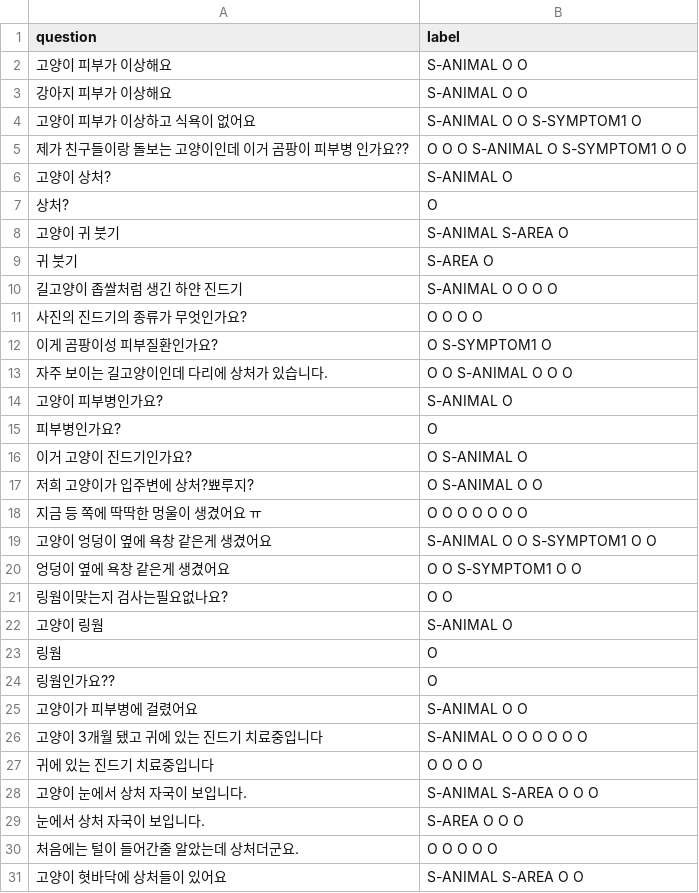
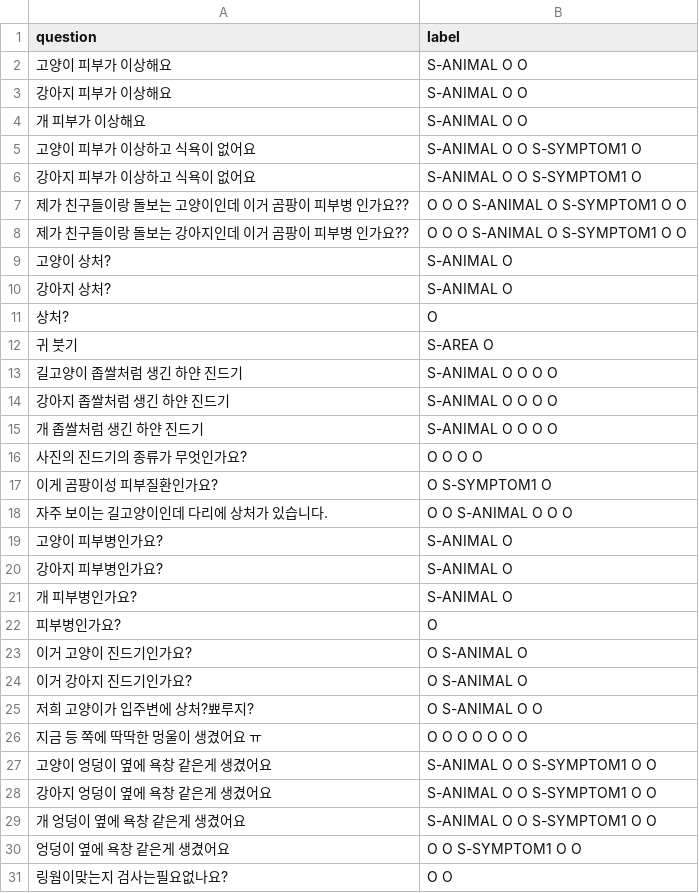
Before and after one commit to AnimalAI/vet_kochat, a CSV file: vet_kochat/data/raw/skin.csv, drawn as a sheet; only a part is shown; the shorter side is filled out with more unchanged rows; removed rows and columns are numbered as before the commit, all else as after; the diff covers the shown part only; the diff names each change by its address in the sheet, - before the commit and + after, or states it on an @@ line.

```diff
--- a/vet_kochat/data/raw/skin.csv
+++ b/vet_kochat/data/raw/skin.csv
+row 4: 개 피부가 이상해요 | S-ANIMAL O O
+row 6: 강아지 피부가 이상하고 식욕이 없어요 | S-ANIMAL O O S-SYMPTOM1 O
+row 8: 제가 친구들이랑 돌보는 강아지인데 이거 곰팡이 피부병 인가요?? | O O O S-ANIMAL O S-SYMPTOM1 O O
+row 10: 강아지 상처? | S-ANIMAL O
-row 8: 고양이 귀 붓기 | S-ANIMAL S-AREA O
+row 14: 강아지 좁쌀처럼 생긴 하얀 진드기 | S-ANIMAL O O O O
+row 15: 개 좁쌀처럼 생긴 하얀 진드기 | S-ANIMAL O O O O
+row 20: 강아지 피부병인가요? | S-ANIMAL O
+row 21: 개 피부병인가요? | S-ANIMAL O
+row 24: 이거 강아지 진드기인가요? | O S-ANIMAL O
+row 28: 강아지 엉덩이 옆에 욕창 같은게 생겼어요 | S-ANIMAL O O S-SYMPTOM1 O O
+row 29: 개 엉덩이 옆에 욕창 같은게 생겼어요 | S-ANIMAL O O S-SYMPTOM1 O O
```
Also changed, not shown: 76 added rows, 2 removed rows and 1 edited cell elsewhere in this file, vet_kochat/data/raw/eye.csv, vet_kochat/data/raw/vomit.csv.
